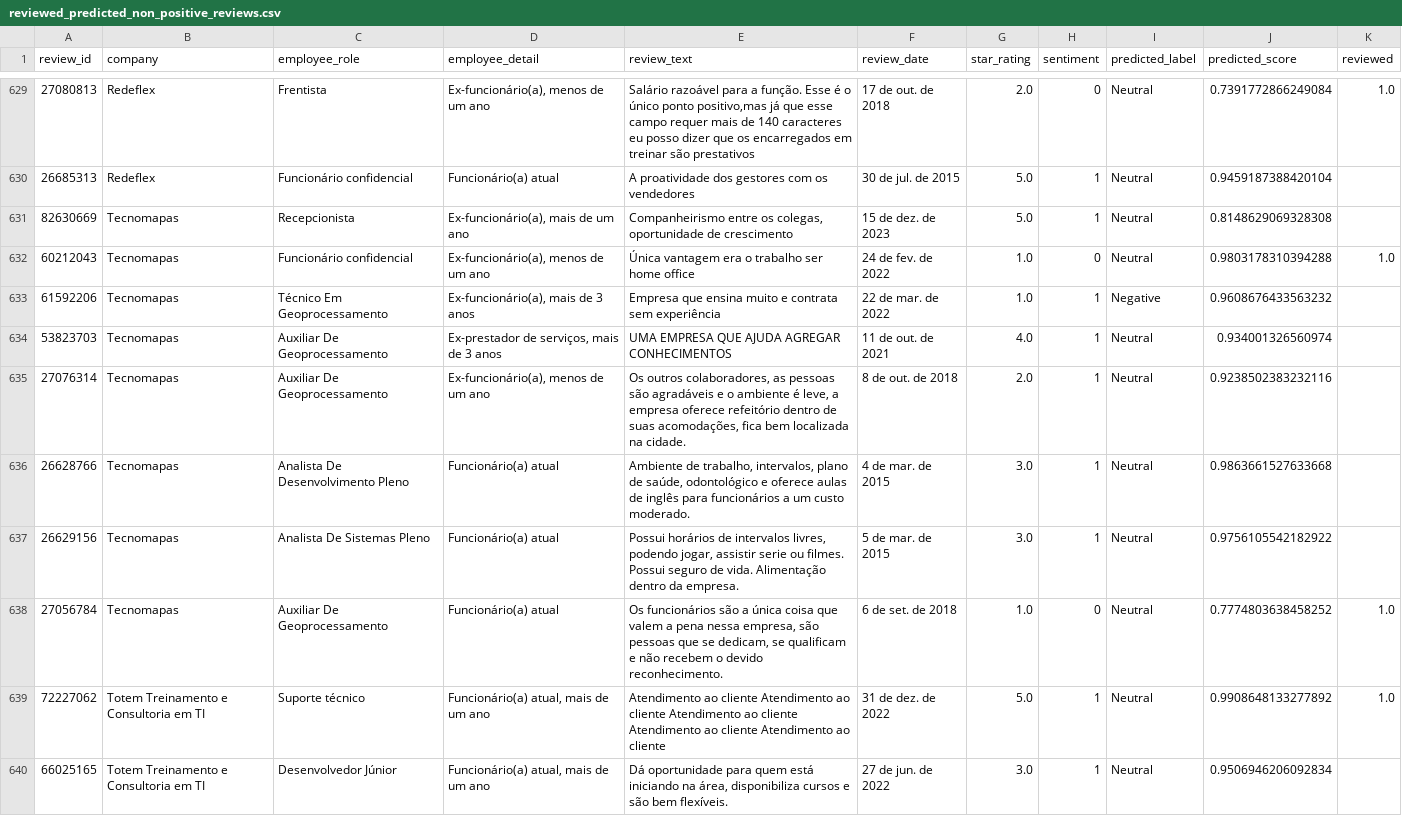
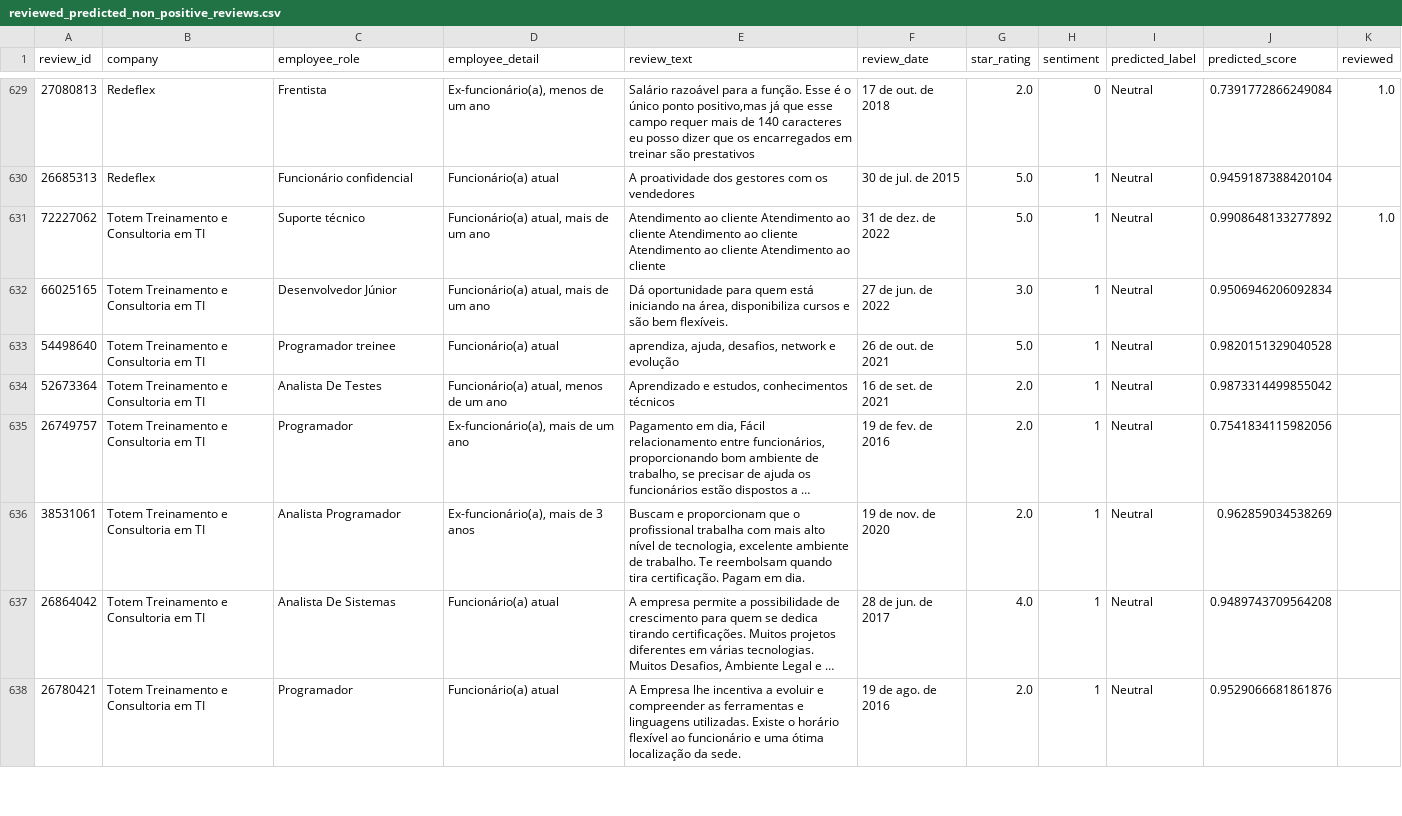
Before and after one commit to stevillis/glassdoor-reviews-analysis-nlp, a CSV file: data_preparation/reviewed_predicted_non_positive_reviews.csv, drawn as a sheet; only a part is shown, gaps mark what is left out; the shorter side is filled out with more unchanged rows; long unchanged cells end in …; the diff names each change by its address in the sheet, - before the commit and + after, or states it on an @@ line.

```diff
--- a/data_preparation/reviewed_predicted_non_positive_reviews.csv
+++ b/data_preparation/reviewed_predicted_non_positive_reviews.csv
-row 631: 82630669 | Tecnomapas | Recepcionista | Ex-funcionário(a), mais de um ano | Companheirismo entre os colegas, oportunidade de crescimento | 15 de dez. de 2023 | 5.0 | 1 | Neutral | 0.8148629069328308
-row 632: 60212043 | Tecnomapas | Funcionário confidencial | Ex-funcionário(a), menos de um ano | Única vantagem era o trabalho ser home office | 24 de fev. de 2022 | 1.0 | 0 | Neutral | 0.9803178310394288 | 1.0
-row 633: 61592206 | Tecnomapas | Técnico Em Geoprocessamento | Ex-funcionário(a), mais de 3 anos | Empresa que ensina muito e contrata sem experiência | 22 de mar. de 2022 | 1.0 | 1 | Negative | 0.9608676433563232
-row 634: 53823703 | Tecnomapas | Auxiliar De Geoprocessamento | Ex-prestador de serviços, mais de 3 anos | UMA EMPRESA QUE AJUDA AGREGAR CONHECIMENTOS | 11 de out. de 2021 | 4.0 | 1 | Neutral | 0.934001326560974
-row 635: 27076314 | Tecnomapas | Auxiliar De Geoprocessamento | Ex-funcionário(a), menos de um ano | Os outros colaboradores, as pessoas são agradáveis e o ambiente é leve, a empresa oferece refeitório dentro de suas acomodações, fica bem localizada na cidade. | 8 de out. de 2018 | 2.0 | 1 | Neutral | 0.9238502383232116
-row 636: 26628766 | Tecnomapas | Analista De Desenvolvimento Pleno | Funcionário(a) atual | Ambiente de trabalho, intervalos, plano de saúde, odontológico e oferece aulas de inglês para funcionários a um custo moderado. | 4 de mar. de 2015 | 3.0 | 1 | Neutral | 0.9863661527633668
-row 637: 26629156 | Tecnomapas | Analista De Sistemas Pleno | Funcionário(a) atual | Possui horários de intervalos livres, podendo jogar, assistir serie ou filmes. Possui seguro de vida. Alimentação dentro da empresa. | 5 de mar. de 2015 | 3.0 | 1 | Neutral | 0.9756105542182922
-row 638: 27056784 | Tecnomapas | Auxiliar De Geoprocessamento | Funcionário(a) atual | Os funcionários são a única coisa que valem a pena nessa empresa, são pessoas que se dedicam, se qualificam e não recebem o devido reconhecimento. | 6 de set. de 2018 | 1.0 | 0 | Neutral | 0.7774803638458252 | 1.0
```
Also changed, not shown: data_preparation/predicted_non_negative_reviews.csv, data_preparation/predicted_non_positive_reviews.csv, 7 other files.
